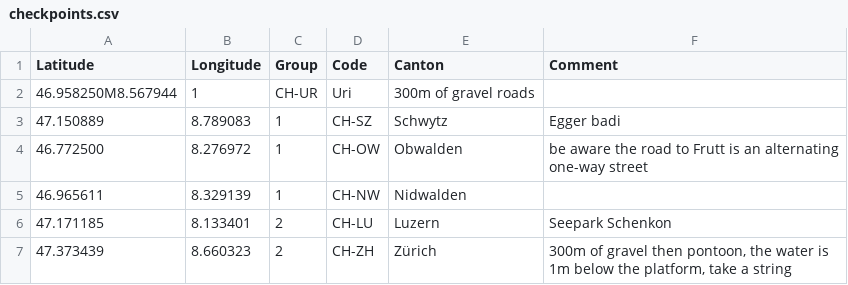
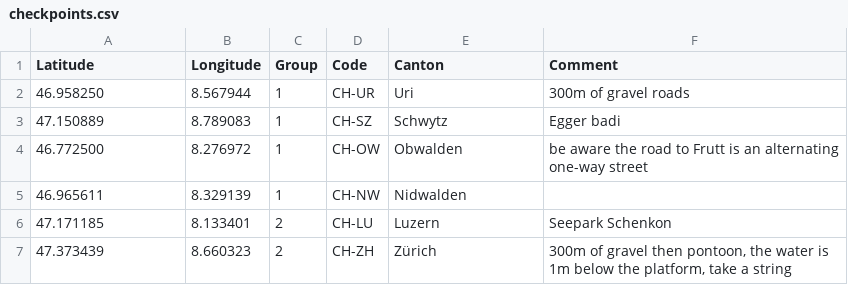
Before and after one commit to foesi/such_route, a CSV file: checkpoints.csv, drawn as a sheet; only a part is shown; removed rows and columns are numbered as before the commit, all else as after; the diff names each change by its address in the sheet, - before the commit and + after, or states it on an @@ line.

Commit message:
Fix typo

```diff
--- a/checkpoints.csv
+++ b/checkpoints.csv
-row 2: 46.958250M8.567944 | 1 | CH-UR | Uri | 300m of gravel roads
+row 2: 46.958250 | 8.567944 | 1 | CH-UR | Uri | 300m of gravel roads
```
